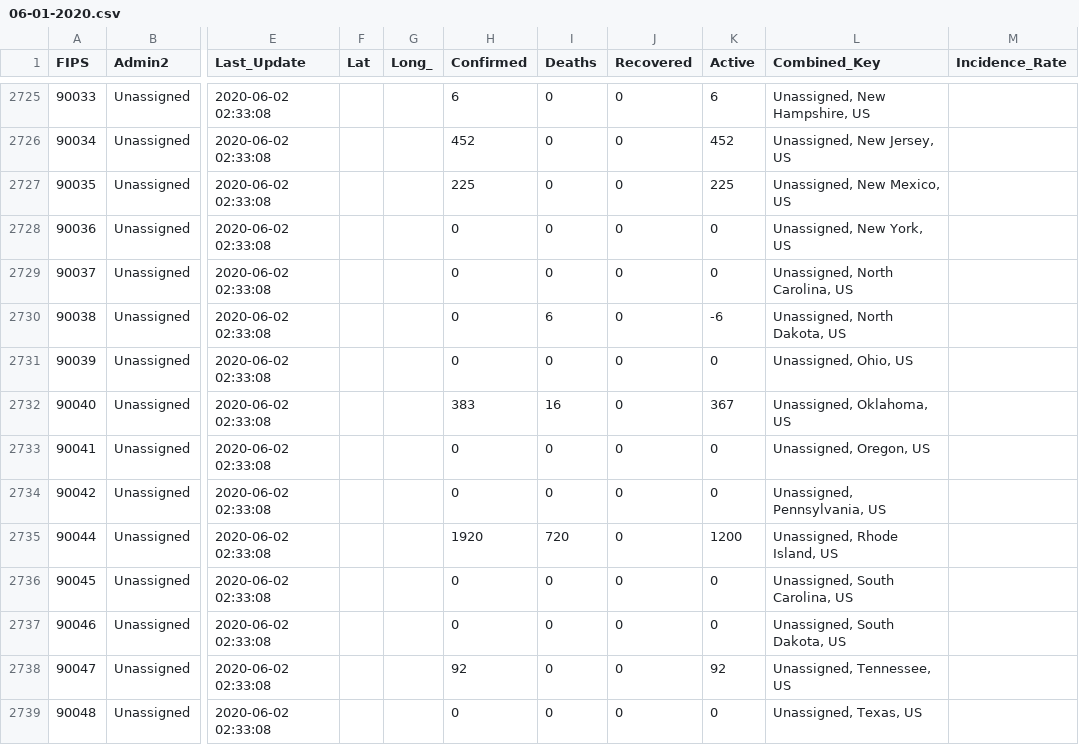
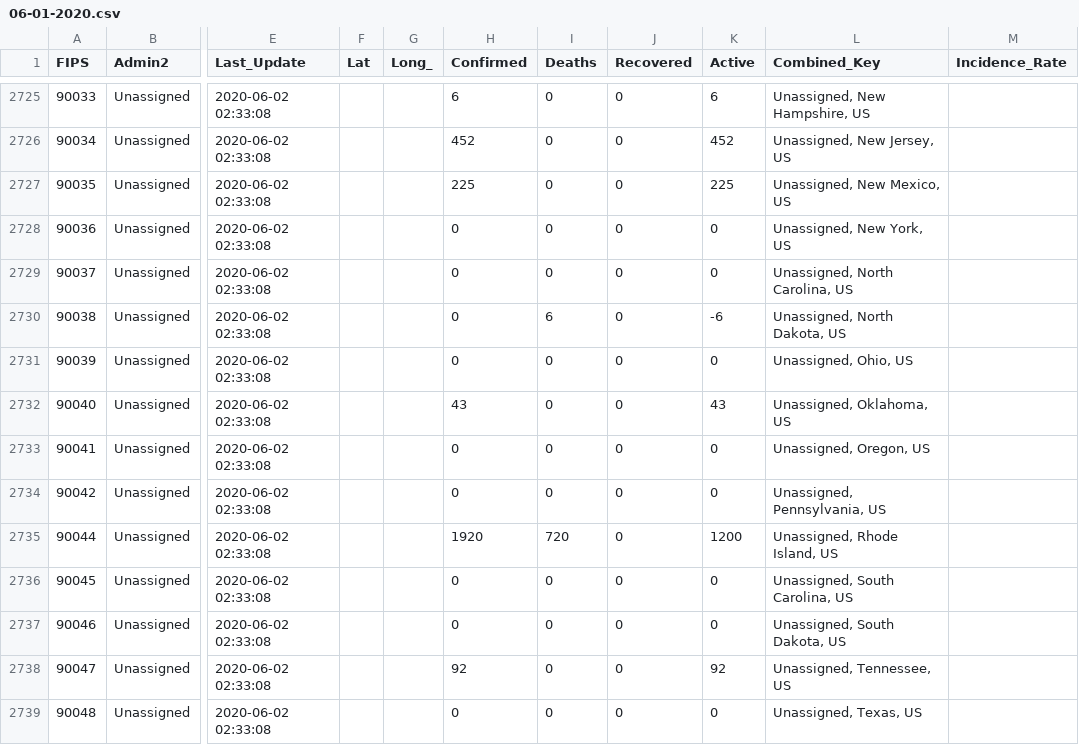
Before and after one commit to perrylzx/covid-visualizer, a CSV file: backend/src/dataset/csse_covid_19_data/csse_covid_19_daily_reports/06-01-2020.csv, drawn as a sheet; only a part is shown, gaps mark what is left out; the diff names each change by its address in the sheet, - before the commit and + after, or states it on an @@ line.

```diff
--- a/backend/src/dataset/csse_covid_19_data/csse_covid_19_daily_reports/06-01-2020.csv
+++ b/backend/src/dataset/csse_covid_19_data/csse_covid_19_daily_reports/06-01-2020.csv
-H2732 (Confirmed): 383
+H2732 (Confirmed): 43
-I2732 (Deaths): 16
+I2732 (Deaths): 0
-K2732 (Active): 367
+K2732 (Active): 43
```
Also changed, not shown: backend/src/dataset/csse_covid_19_data/csse_covid_19_daily_reports_us/06-01-2020.csv, backend/src/dataset/csse_covid_19_data/csse_covid_19_time_series/Errata.csv, 8 other files.
